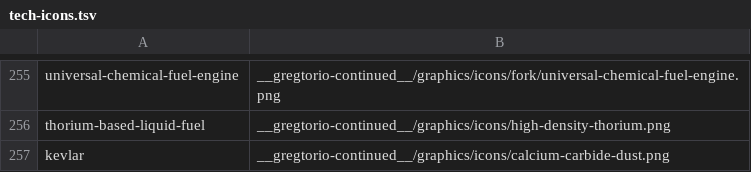
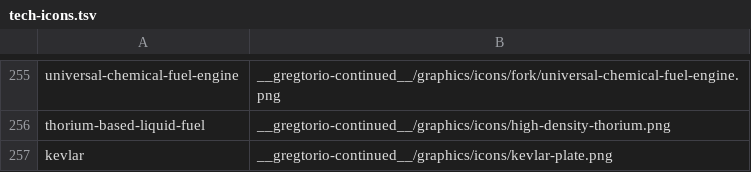
Before and after one commit to Rykon00/Gregtorio, a TSV file: tools/tech-icons.tsv, drawn as a sheet; only a part is shown, gaps mark what is left out.

```diff
--- a/tools/tech-icons.tsv
+++ b/tools/tech-icons.tsv
@@ -256,2 +256,2 @@ universal-chemical-fuel-engine	__gregtorio-continued__/graphics/icons/fork/unive
 thorium-based-liquid-fuel	__gregtorio-continued__/graphics/icons/high-density-thorium.png
-kevlar	__gregtorio-continued__/graphics/icons/calcium-carbide-dust.png
+kevlar	__gregtorio-continued__/graphics/icons/kevlar-plate.png
```
Also changed, not shown: 34 other files.
